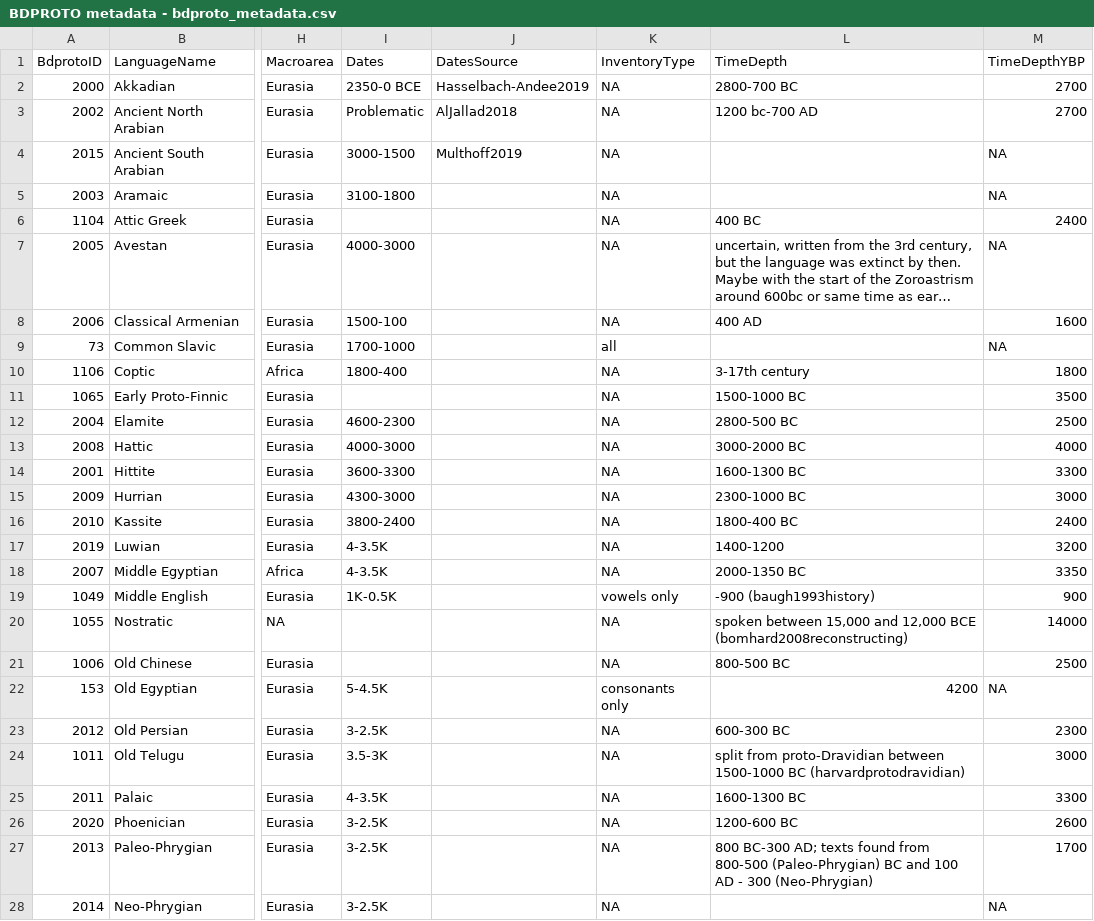
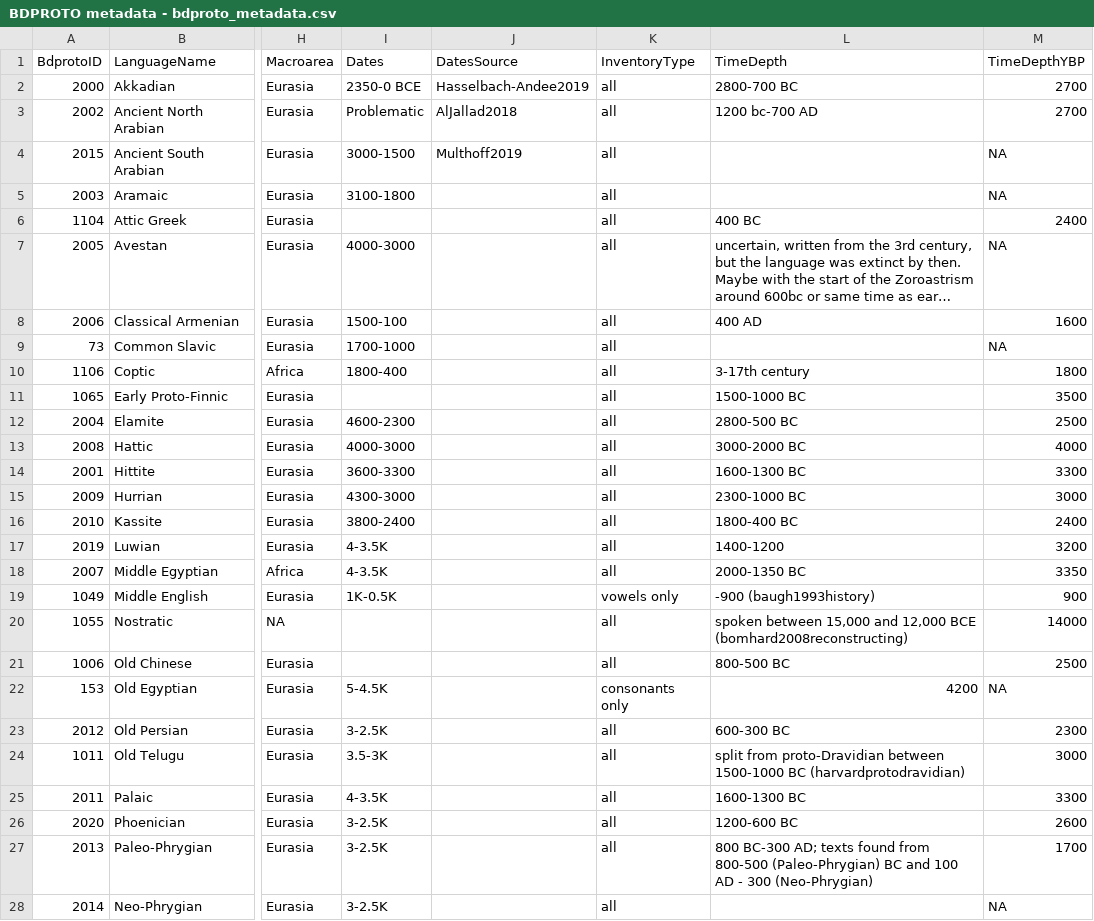
Before and after one commit to bdproto/bdproto, a CSV file: src/BDPROTO metadata - bdproto_metadata.csv, drawn as a sheet; only a part is shown, gaps mark what is left out; long unchanged cells end in …; the diff covers the shown part only; the diff names each change by its address in the sheet, - before the commit and + after, or states it on an @@ line.

```diff
--- a/src/BDPROTO metadata - bdproto_metadata.csv
+++ b/src/BDPROTO metadata - bdproto_metadata.csv
-K2:K8 (InventoryType): NA
+K2:K8 (InventoryType): all
-K10:K18 (InventoryType): NA
+K10:K18 (InventoryType): all
-K20:K21 (InventoryType): NA
+K20:K21 (InventoryType): all
-K23:K28 (InventoryType): NA
+K23:K28 (InventoryType): all
```
Also changed, not shown: 114 edited cells elsewhere in this file, src/bdproto-original/bdproto-inventories.csv, src/huji/BDPROTO Jerusalem - Inventories.csv, 5 other files.
